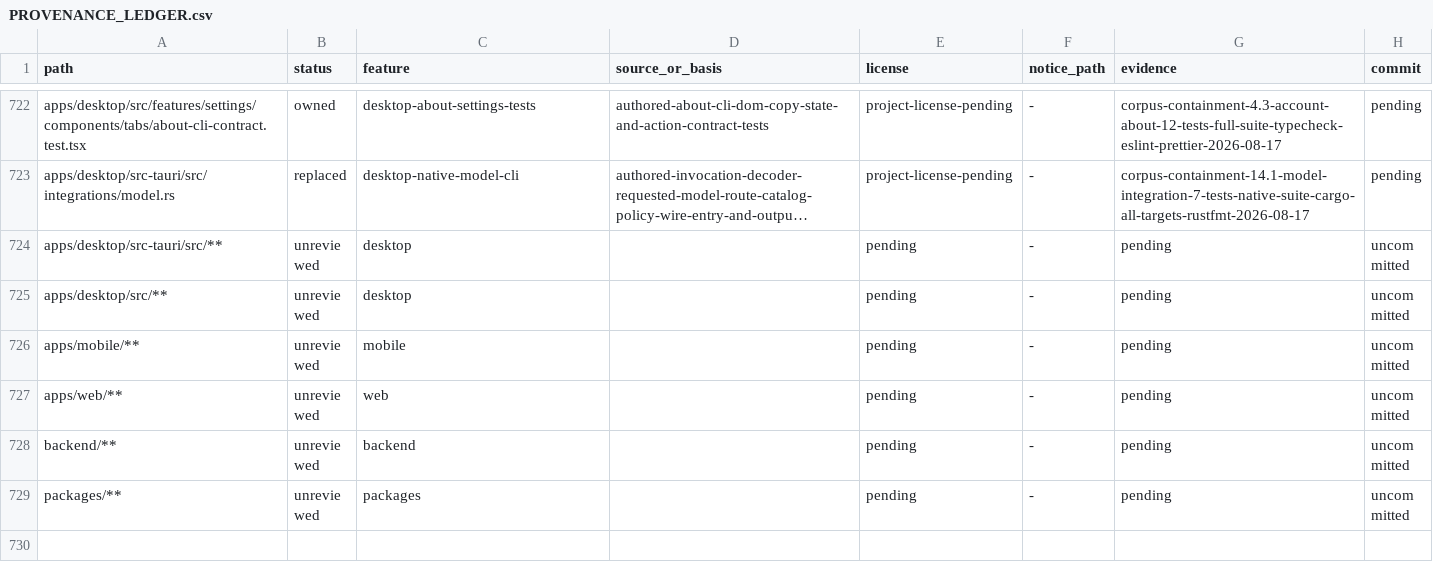
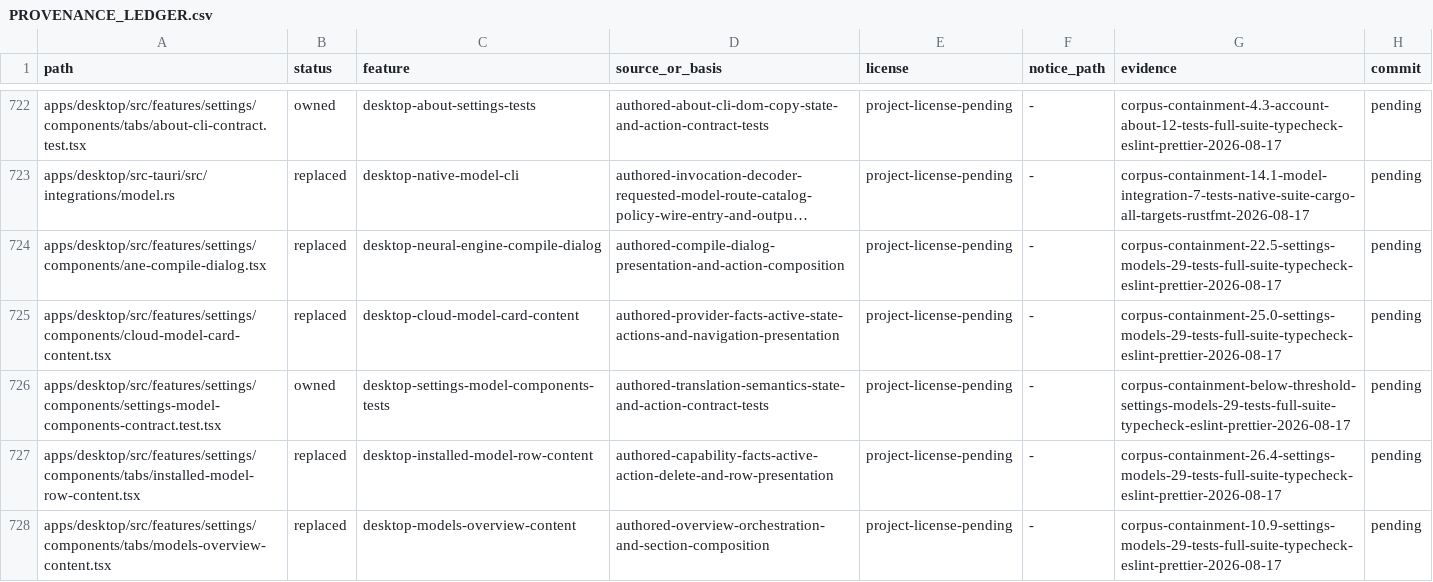
Before and after one commit to jamescardona11/looper, a CSV file: docs/rebuild/PROVENANCE_LEDGER.csv, drawn as a sheet; only a part is shown, gaps mark what is left out; the shorter side is filled out with more unchanged rows; long unchanged cells end in …; the diff covers the shown part only; the diff names each change by its address in the sheet, - before the commit and + after, or states it on an @@ line.

Commit message:
refactor(desktop): compose model settings

```diff
--- a/docs/rebuild/PROVENANCE_LEDGER.csv
+++ b/docs/rebuild/PROVENANCE_LEDGER.csv
+row 724: apps/desktop/src/features/settings/components/ane-compile-dialog.tsx | replaced | desktop-neural-engine-compile-dialog | authored-compile-dialog-presentation-and-action-composition | project-license-pending | - | corpus-containment-22.5-settings-models-29-tests-full-suite-typecheck-eslint-prettier-2026-08-17 | pending
+row 725: apps/desktop/src/features/settings/components/cloud-model-card-content.tsx | replaced | desktop-cloud-model-card-content | authored-provider-facts-active-state-actions-and-navigation-presentation | project-license-pending | - | corpus-containment-25.0-settings-models-29-tests-full-suite-typecheck-eslint-prettier-2026-08-17 | pending
+row 726: apps/desktop/src/features/settings/components/settings-model-components-contract.test.tsx | owned | desktop-settings-model-components-tests | authored-translation-semantics-state-and-action-contract-tests | project-license-pending | - | corpus-containment-below-threshold-settings-models-29-tests-full-suite-typecheck-eslint-prettier-2026-08-17 | pending
+row 727: apps/desktop/src/features/settings/components/tabs/installed-model-row-content.tsx | replaced | desktop-installed-model-row-content | authored-capability-facts-active-action-delete-and-row-presentation | project-license-pending | - | corpus-containment-26.4-settings-models-29-tests-full-suite-typecheck-eslint-prettier-2026-08-17 | pending
+row 728: apps/desktop/src/features/settings/components/tabs/models-overview-content.tsx | replaced | desktop-models-overview-content | authored-overview-orchestration-and-section-composition | project-license-pending | - | corpus-containment-10.9-settings-models-29-tests-full-suite-typecheck-eslint-prettier-2026-08-17 | pending
```
Also changed, not shown: 4 added rows and 16 edited cells elsewhere in this file, 17 other files.
